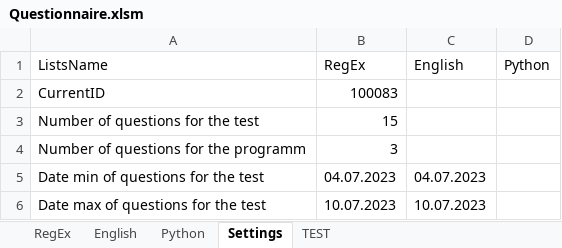
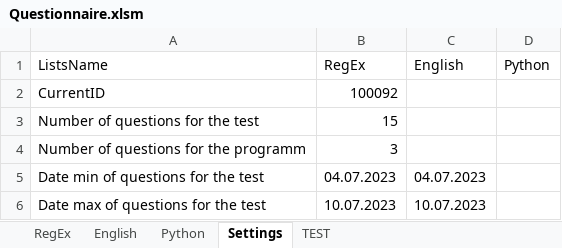
Before and after one commit to peleidmju/Learning, an Excel workbook: Questionnaire.xlsm, sheet Settings, drawn as a sheet; values as stored, in another font and other column widths than the file's, no borders; the diff names each change by its address in the sheet, - before the commit and + after, or states it on an @@ line.

```diff
--- a/Questionnaire.xlsm (sheet Settings)
+++ b/Questionnaire.xlsm (sheet Settings)
-B2 (RegEx): 100083
+B2 (RegEx): 100092
```
Also changed, not shown: sheet Python, hidden cells.
